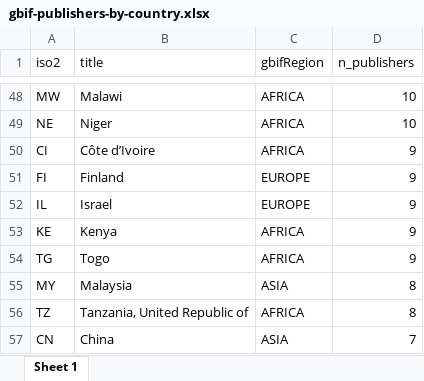
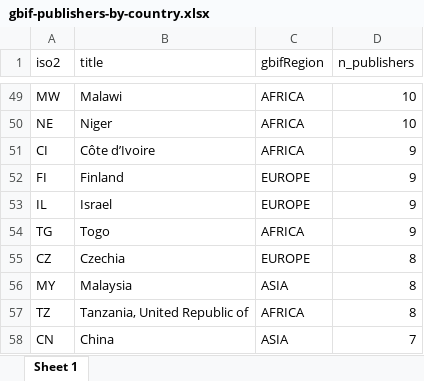
Before and after one commit to jhnwllr/gbif-publishers-by-country, an Excel workbook: exports/gbif-publishers-by-country.xlsx, sheet Sheet 1, drawn as a sheet; only a part is shown, gaps mark what is left out; values as stored, in another font and other column widths than the file's, no borders; removed rows and columns are numbered as before the commit, all else as after; the diff covers the shown part only; the diff names each change by its address in the sheet, - before the commit and + after, or states it on an @@ line.

```diff
--- a/exports/gbif-publishers-by-country.xlsx (sheet Sheet 1)
+++ b/exports/gbif-publishers-by-country.xlsx (sheet Sheet 1)
-row 53: KE | Kenya | AFRICA | 9
+row 55: CZ | Czechia | EUROPE | 8
```
Also changed, not shown: 8 added rows, 8 removed rows and 15 edited cells elsewhere in this sheet, 2 other files.
